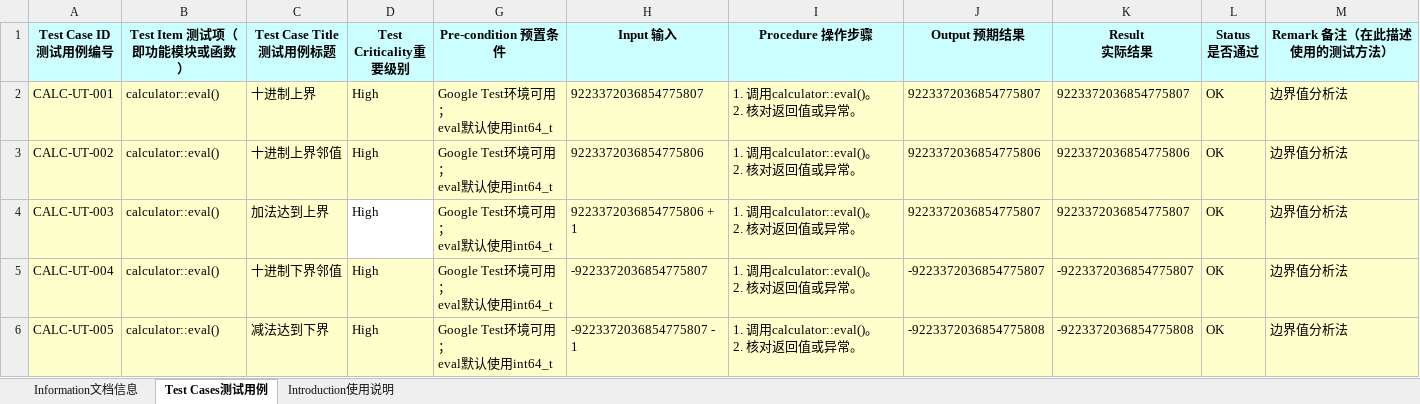
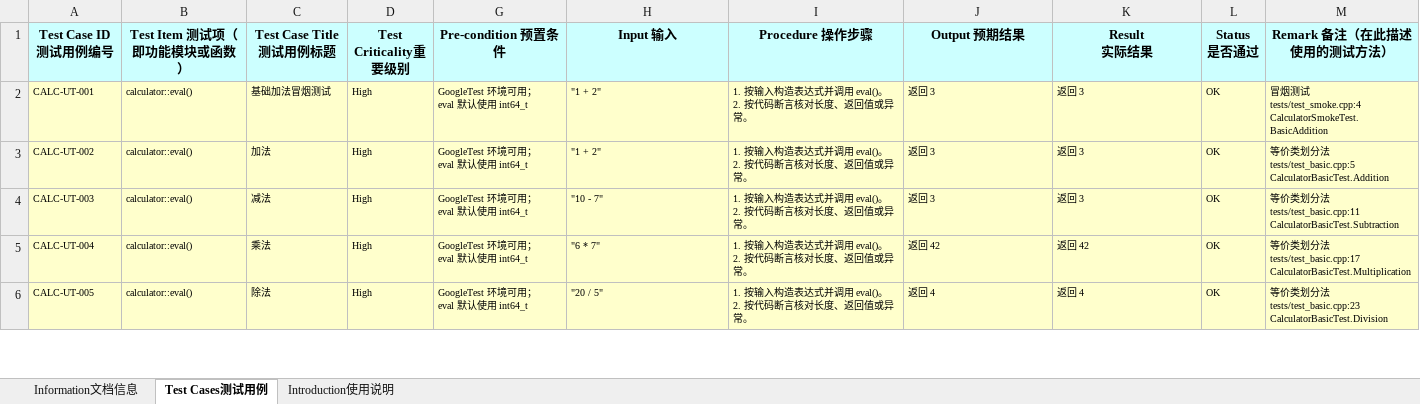
Before and after one commit to syymx/calculator-testing, an Excel workbook: docs/附录1：610组测试用例清单.xlsx, sheet Test Cases测试用例, drawn as a sheet; only a part is shown; values as stored, in another font and other column widths than the file's, no borders; ↵ is a line break in a cell; the diff covers the shown part only; the diff names each change by its address in the sheet, - before the commit and + after, or states it on an @@ line.

Commit message:
docs: refresh appendix 1 with all 94 test cases

```diff
--- a/docs/附录1：610组测试用例清单.xlsx (sheet Test Cases测试用例)
+++ b/docs/附录1：610组测试用例清单.xlsx (sheet Test Cases测试用例)
@@ A2:D6 text size: smaller @@
-C2 (Test Case Title 测试用例标题): 十进制上界
+C2 (Test Case Title 测试用例标题): 基础加法冒烟测试
-G2:G6 (Pre-condition 预置条件): Google Test环境可用； ↵ eval默认使用int64_t
+G2:G6 (Pre-condition 预置条件): GoogleTest 环境可用； ↵ eval 默认使用 int64_t
@@ G2:M6 text size: smaller @@
-H2 (Input 输入): 9223372036854775807
+H2 (Input 输入): "1 + 2"
-I2:I6 (Procedure 操作步骤): 1. 调用calculator::eval()。 ↵ 2. 核对返回值或异常。
+I2:I6 (Procedure 操作步骤): 1. 按输入构造表达式并调用 eval()。 ↵ 2. 按代码断言核对长度、返回值或异常。
-J2 (Output 预期结果): 9223372036854775807
+J2 (Output 预期结果): 返回 3
-K2 (Result 实际结果): 9223372036854775807
+K2 (Result 实际结果): 返回 3
-M2 (Remark 备注（在此描述使用的测试方法）): 边界值分析法
+M2 (Remark 备注（在此描述使用的测试方法）): 冒烟测试 ↵ tests/test_smoke.cpp:4 ↵ CalculatorSmokeTest.BasicAddition
-C3 (Test Case Title 测试用例标题): 十进制上界邻值
+C3 (Test Case Title 测试用例标题): 加法
-H3 (Input 输入): 9223372036854775806
+H3 (Input 输入): "1 + 2"
-J3 (Output 预期结果): 9223372036854775806
+J3 (Output 预期结果): 返回 3
-K3 (Result 实际结果): 9223372036854775806
+K3 (Result 实际结果): 返回 3
-M3 (Remark 备注（在此描述使用的测试方法）): 边界值分析法
+M3 (Remark 备注（在此描述使用的测试方法）): 等价类划分法 ↵ tests/test_basic.cpp:5 ↵ CalculatorBasicTest.Addition
-C4 (Test Case Title 测试用例标题): 加法达到上界
+C4 (Test Case Title 测试用例标题): 减法
-D4 fill: none
+D4 fill: #FFFFCC
-H4 (Input 输入): 9223372036854775806 + 1
+H4 (Input 输入): "10 - 7"
-J4 (Output 预期结果): 9223372036854775807
+J4 (Output 预期结果): 返回 3
-K4 (Result 实际结果): 9223372036854775807
+K4 (Result 实际结果): 返回 3
-M4 (Remark 备注（在此描述使用的测试方法）): 边界值分析法
+M4 (Remark 备注（在此描述使用的测试方法）): 等价类划分法 ↵ tests/test_basic.cpp:11 ↵ CalculatorBasicTest.Subtraction
-C5 (Test Case Title 测试用例标题): 十进制下界邻值
+C5 (Test Case Title 测试用例标题): 乘法
-H5 (Input 输入): -9223372036854775807
+H5 (Input 输入): "6 * 7"
-J5 (Output 预期结果): -9223372036854775807
+J5 (Output 预期结果): 返回 42
-K5 (Result 实际结果): -9223372036854775807
+K5 (Result 实际结果): 返回 42
-M5 (Remark 备注（在此描述使用的测试方法）): 边界值分析法
+M5 (Remark 备注（在此描述使用的测试方法）): 等价类划分法 ↵ tests/test_basic.cpp:17 ↵ CalculatorBasicTest.Multiplication
-C6 (Test Case Title 测试用例标题): 减法达到下界
+C6 (Test Case Title 测试用例标题): 除法
-H6 (Input 输入): -9223372036854775807 - 1
+H6 (Input 输入): "20 / 5"
-J6 (Output 预期结果): -9223372036854775808
+J6 (Output 预期结果): 返回 4
-K6 (Result 实际结果): -9223372036854775808
+K6 (Result 实际结果): 返回 4
-M6 (Remark 备注（在此描述使用的测试方法）): 边界值分析法
+M6 (Remark 备注（在此描述使用的测试方法）): 等价类划分法 ↵ tests/test_basic.cpp:23 ↵ CalculatorBasicTest.Division
```
Also changed, not shown: 35 added rows, 401 edited cells and cell formats elsewhere in this sheet, sheet Information文档信息, formulas that keep their value, hidden cells, charts or pictures.
